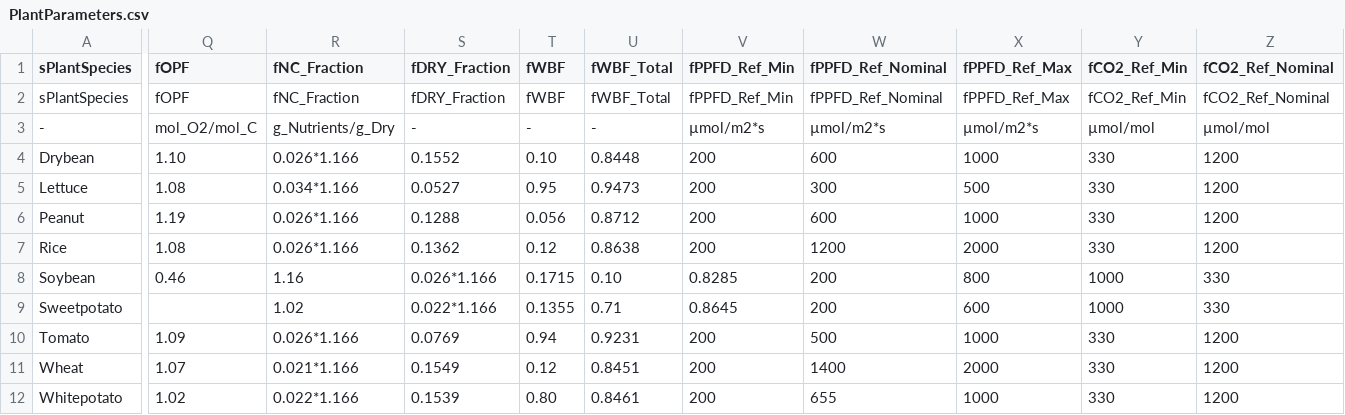
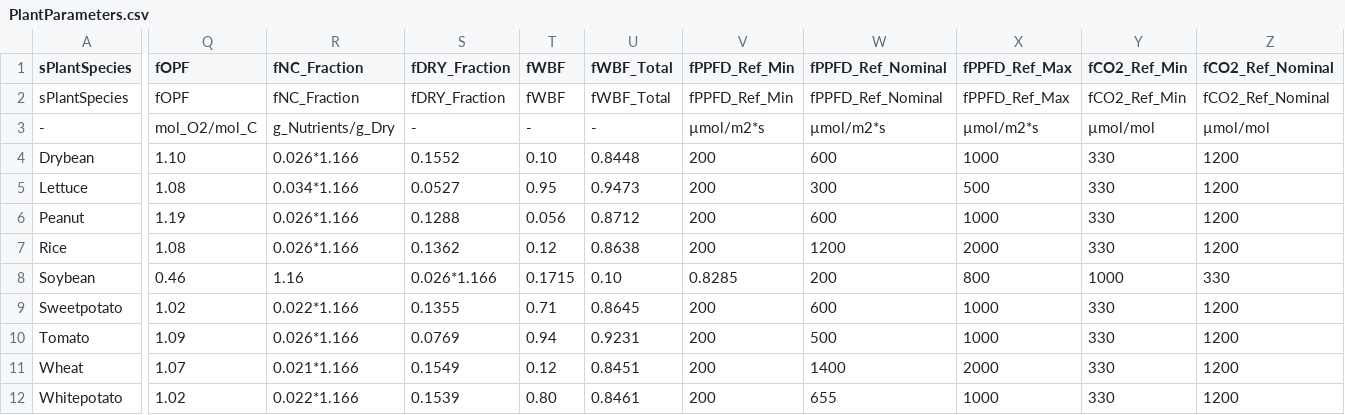
Before and after one commit to V-HAB/V-HAB, a CSV file: user/+tutorials/+GreenhouseV2/+plantparameters/PlantParameters.csv, drawn as a sheet; only a part is shown, gaps mark what is left out; the diff covers the shown part only; the diff names each change by its address in the sheet, - before the commit and + after, or states it on an @@ line.

Commit message:
- corrected typos in CalculateMMECRates.m and PlantParameters.csv - added a new CultureInput file (lettuce and sweet potato) - now using greenhouse atmosphere for CO2 calculation for all cultures, NOT the culture's atmosphere cycle phase - TODO: atmosphere cycle phases still drain down. plantgrowth manipulator only working for lettuce (strange??). nutrients do not seem to be used yet despite being calculated. other parameters seem to be more in line now, however they still get messed up pretty fast due to atmosphere cycle phase draining. they are still somehow linked.

```diff
--- a/user/+tutorials/+GreenhouseV2/+plantparameters/PlantParameters.csv
+++ b/user/+tutorials/+GreenhouseV2/+plantparameters/PlantParameters.csv
-Q9 (fOPF): (empty)
+Q9 (fOPF): 1.02
-R9 (fNC_Fraction): 1.02
+R9 (fNC_Fraction): 0.022*1.166
-S9 (fDRY_Fraction): 0.022*1.166
+S9 (fDRY_Fraction): 0.1355
-T9 (fWBF): 0.1355
+T9 (fWBF): 0.71
-U9 (fWBF_Total): 0.71
+U9 (fWBF_Total): 0.8645
-V9 (fPPFD_Ref_Min): 0.8645
+V9 (fPPFD_Ref_Min): 200
-W9 (fPPFD_Ref_Nominal): 200
+W9 (fPPFD_Ref_Nominal): 600
-X9 (fPPFD_Ref_Max): 600
+X9 (fPPFD_Ref_Max): 1000
-Y9 (fCO2_Ref_Min): 1000
+Y9 (fCO2_Ref_Min): 330
-Z9 (fCO2_Ref_Nominal): 330
+Z9 (fCO2_Ref_Nominal): 1200
```
Also changed, not shown: 4 edited cells elsewhere in this file, 4 other files.
